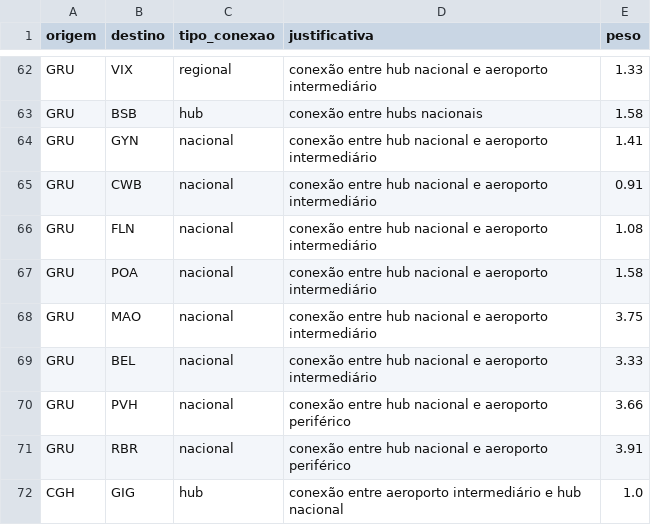
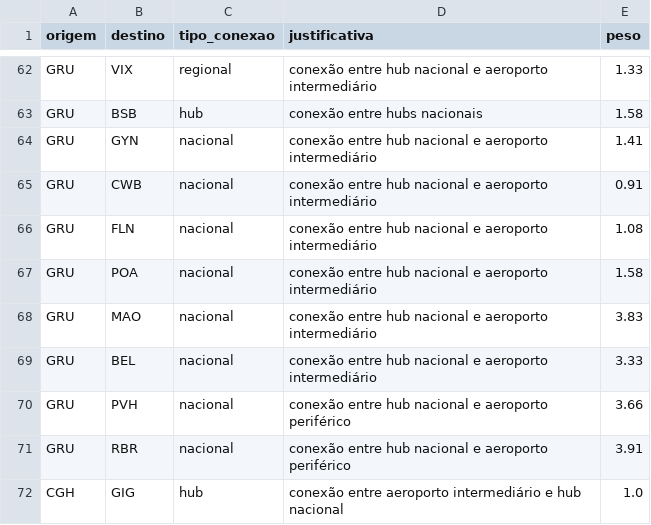
Before and after one commit to GuilhermeAlencar22/projeto-grafos, a CSV file: data/adjacencias_aeroportos.csv, drawn as a sheet; only a part is shown, gaps mark what is left out.

```diff
--- a/data/adjacencias_aeroportos.csv
+++ b/data/adjacencias_aeroportos.csv
@@ -67,3 +67,3 @@ GRU,FLN,nacional,"conexão entre hub nacional e aeroporto intermediário",1.08
 GRU,POA,nacional,"conexão entre hub nacional e aeroporto intermediário",1.58
-GRU,MAO,nacional,"conexão entre hub nacional e aeroporto intermediário",3.75
+GRU,MAO,nacional,"conexão entre hub nacional e aeroporto intermediário",3.83
 GRU,BEL,nacional,"conexão entre hub nacional e aeroporto intermediário",3.33
```
Also changed, not shown: 6 other files.
